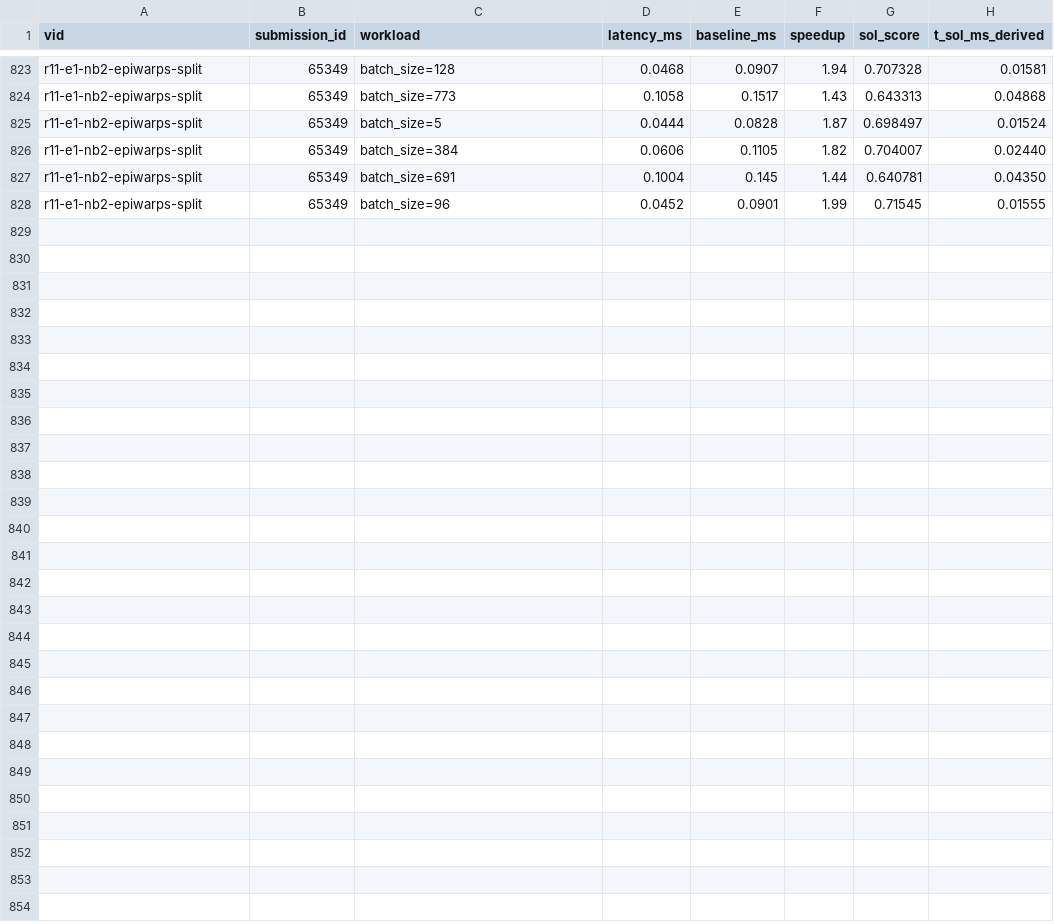
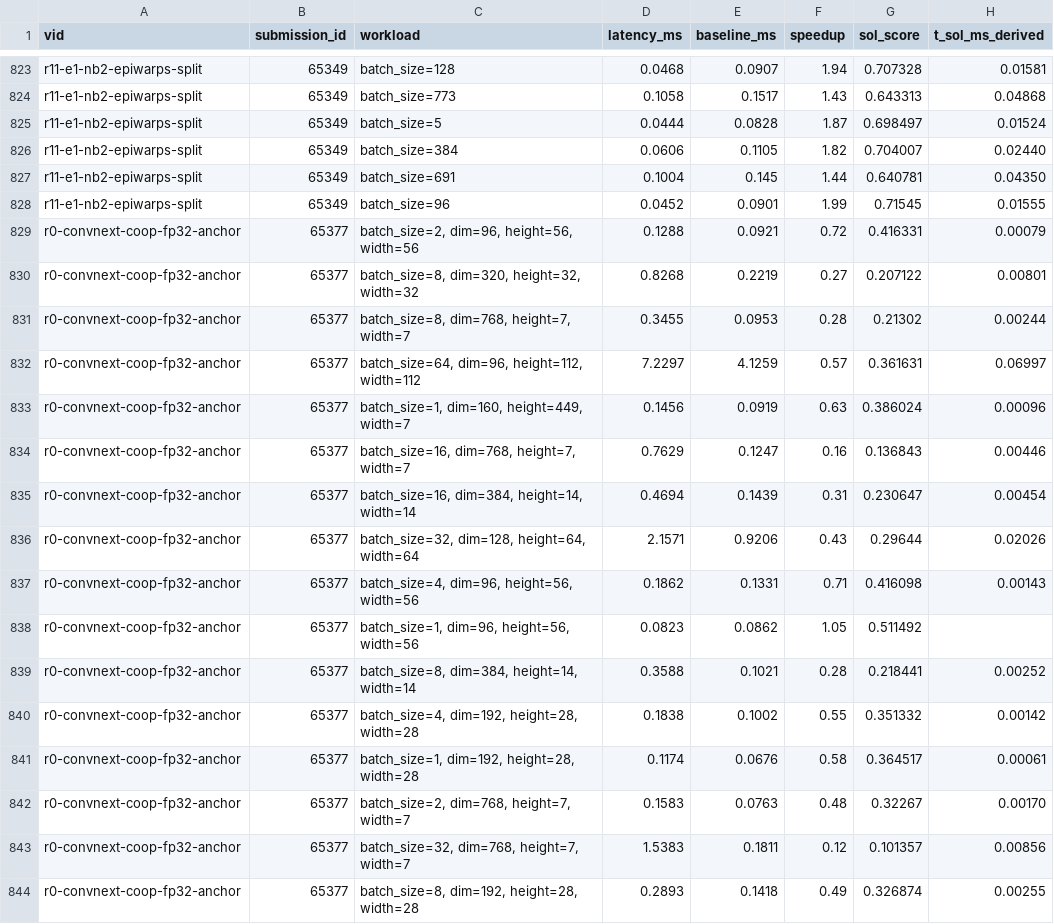
Before and after one commit to Hha21/execbench-test, a CSV file: poc/results/b200_portal_workloads.csv, drawn as a sheet; only a part is shown, gaps mark what is left out; the diff names each change by its address in the sheet, - before the commit and + after, or states it on an @@ line.

```diff
--- a/poc/results/b200_portal_workloads.csv
+++ b/poc/results/b200_portal_workloads.csv
+row 829: r0-convnext-coop-fp32-anchor | 65377 | batch_size=2, dim=96, height=56, width=56 | 0.1288 | 0.0921 | 0.72 | 0.416331 | 0.00079
+row 830: r0-convnext-coop-fp32-anchor | 65377 | batch_size=8, dim=320, height=32, width=32 | 0.8268 | 0.2219 | 0.27 | 0.207122 | 0.00801
+row 831: r0-convnext-coop-fp32-anchor | 65377 | batch_size=8, dim=768, height=7, width=7 | 0.3455 | 0.0953 | 0.28 | 0.21302 | 0.00244
+row 832: r0-convnext-coop-fp32-anchor | 65377 | batch_size=64, dim=96, height=112, width=112 | 7.2297 | 4.1259 | 0.57 | 0.361631 | 0.06997
+row 833: r0-convnext-coop-fp32-anchor | 65377 | batch_size=1, dim=160, height=449, width=7 | 0.1456 | 0.0919 | 0.63 | 0.386024 | 0.00096
+row 834: r0-convnext-coop-fp32-anchor | 65377 | batch_size=16, dim=768, height=7, width=7 | 0.7629 | 0.1247 | 0.16 | 0.136843 | 0.00446
+row 835: r0-convnext-coop-fp32-anchor | 65377 | batch_size=16, dim=384, height=14, width=14 | 0.4694 | 0.1439 | 0.31 | 0.230647 | 0.00454
+row 836: r0-convnext-coop-fp32-anchor | 65377 | batch_size=32, dim=128, height=64, width=64 | 2.1571 | 0.9206 | 0.43 | 0.29644 | 0.02026
+row 837: r0-convnext-coop-fp32-anchor | 65377 | batch_size=4, dim=96, height=56, width=56 | 0.1862 | 0.1331 | 0.71 | 0.416098 | 0.00143
+row 838: r0-convnext-coop-fp32-anchor | 65377 | batch_size=1, dim=96, height=56, width=56 | 0.0823 | 0.0862 | 1.05 | 0.511492
+row 839: r0-convnext-coop-fp32-anchor | 65377 | batch_size=8, dim=384, height=14, width=14 | 0.3588 | 0.1021 | 0.28 | 0.218441 | 0.00252
+row 840: r0-convnext-coop-fp32-anchor | 65377 | batch_size=4, dim=192, height=28, width=28 | 0.1838 | 0.1002 | 0.55 | 0.351332 | 0.00142
+row 841: r0-convnext-coop-fp32-anchor | 65377 | batch_size=1, dim=192, height=28, width=28 | 0.1174 | 0.0676 | 0.58 | 0.364517 | 0.00061
+row 842: r0-convnext-coop-fp32-anchor | 65377 | batch_size=2, dim=768, height=7, width=7 | 0.1583 | 0.0763 | 0.48 | 0.32267 | 0.00170
+row 843: r0-convnext-coop-fp32-anchor | 65377 | batch_size=32, dim=768, height=7, width=7 | 1.5383 | 0.1811 | 0.12 | 0.101357 | 0.00856
+row 844: r0-convnext-coop-fp32-anchor | 65377 | batch_size=8, dim=192, height=28, width=28 | 0.2893 | 0.1418 | 0.49 | 0.326874 | 0.00255
```
Also changed, not shown: poc/results/b200_portal.csv.
